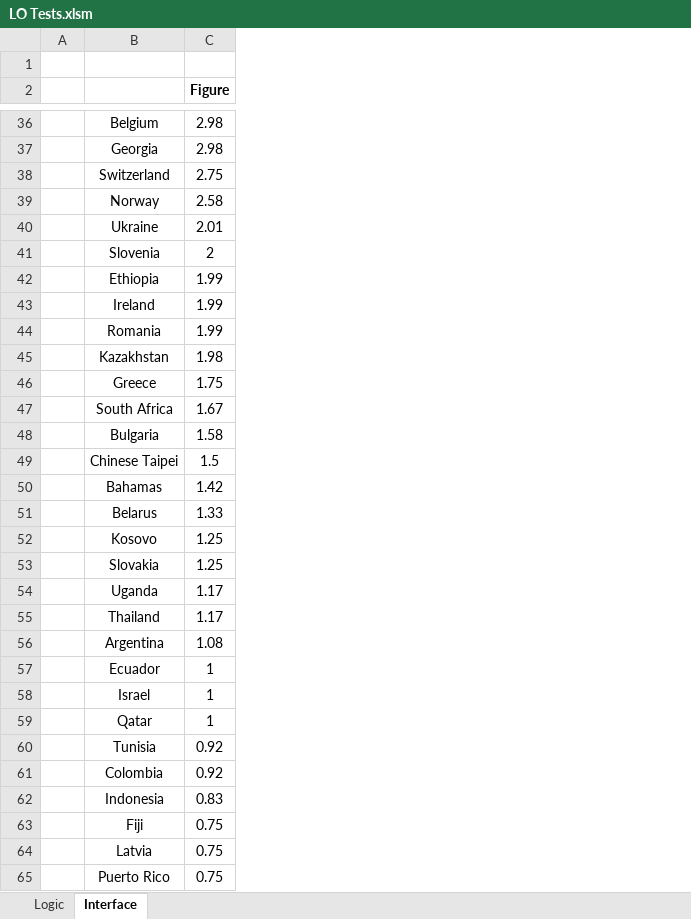
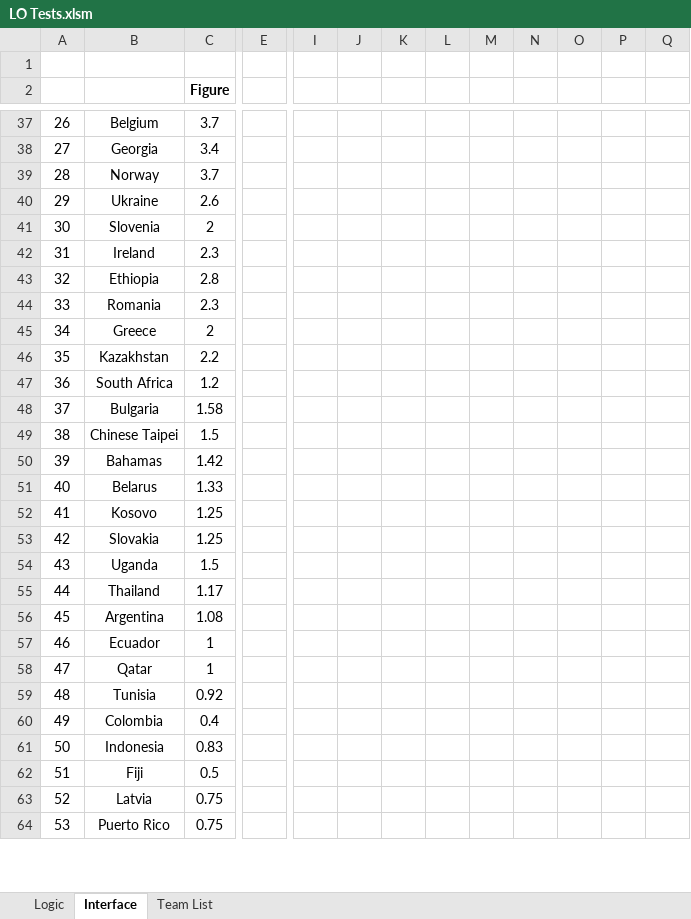
Before and after one commit to griffin040/Team-Sorting, an Excel workbook: LO Tests.xlsm, sheet Interface, drawn as a sheet; only a part is shown, gaps mark what is left out; values as stored, in another font and other column widths than the file's, no borders; charts and pictures and conditional formats not drawn; removed rows and columns are numbered as before the commit, all else as after; rows hold the shown columns only; the diff covers the shown part only; the diff names each change by its address in the sheet, - before the commit and + after, or states it on an @@ line.

```diff
--- a/LO Tests.xlsm (sheet Interface)
+++ b/LO Tests.xlsm (sheet Interface)
+sheet tab: Team List
-column A, empty
+column A, rows 37-42: 26 | 27 | 28 | 29 | 30 | 31; rows 44-45: 33 | 34; rows 47-64: 36 | 37 | 38 | 39 | 40 | 41 | 42 | 43 | 44 | 45 | 46 | 47 | 48 | 49 | 50 | 51 | 52 | 53
+column E, empty
+column I, empty
+column J, empty
+column K, empty
+column L, empty
+column M, empty
+column N, empty
+column O, empty
+column P, empty
+column Q, empty
-C37 (Figure): 2.98
+C37 (Figure): 3.7
-C38 (Figure): 2.98
+C38 (Figure): 3.4
-row 38:  | Switzerland | 2.75
-C39 (Figure): 2.58
+C39 (Figure): 3.7
-C40 (Figure): 2.01
+C40 (Figure): 2.6
-row 42:  | Ethiopia | 1.99
-C42 (Figure): 1.99
+C42 (Figure): 2.3
+row 43: 32 | Ethiopia | 2.8
-C44 (Figure): 1.99
+C44 (Figure): 2.3
-row 45:  | Kazakhstan | 1.98
-C45 (Figure): 1.75
+C45 (Figure): 2
+row 46: 35 | Kazakhstan | 2.2
-C47 (Figure): 1.67
+C47 (Figure): 1.2
-C54 (Figure): 1.17
+C54 (Figure): 1.5
-row 58:  | Israel | 1
-C60 (Figure): 0.92
+C60 (Figure): 0.4
-C62 (Figure): 0.75
+C62 (Figure): 0.5
```
Also changed, not shown: 104 added rows, 11 removed rows, 7 added columns, 1 removed column and 33 edited cells elsewhere in this sheet, sheet Logic, formulas that keep their value.
